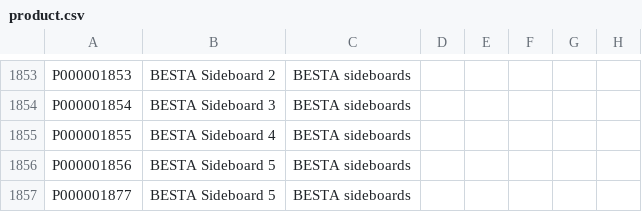
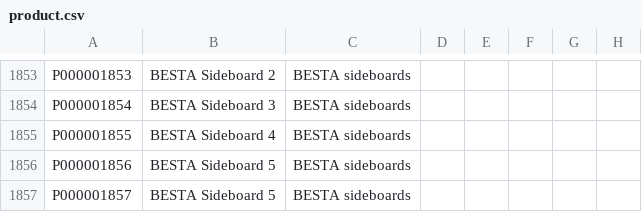
Before and after one commit to punnnnnnnnn/DB-IKEA, a CSV file: subcatcsv/product.csv, drawn as a sheet; only a part is shown, gaps mark what is left out.

```diff
--- a/subcatcsv/product.csv
+++ b/subcatcsv/product.csv
@@ -1856,2 +1856,2 @@ P000001855,BESTA Sideboard 4,BESTA sideboards,,,,,
 P000001856,BESTA Sideboard 5,BESTA sideboards,,,,,
-P000001877,BESTA Sideboard 5,BESTA sideboards,,,,,
+P000001857,BESTA Sideboard 5,BESTA sideboards,,,,,
```
Also changed, not shown: mockdata/edit_employee.csv, mockdata/memberaddress.csv, 2 other files.
